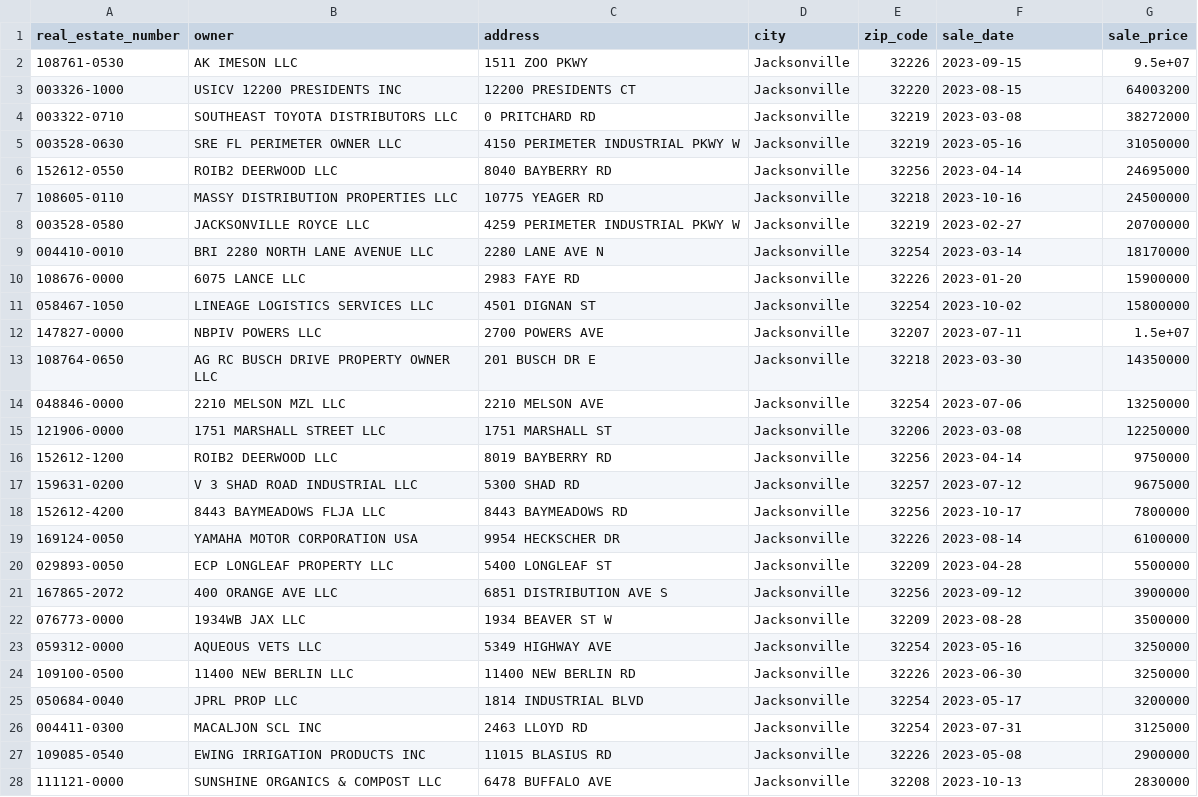
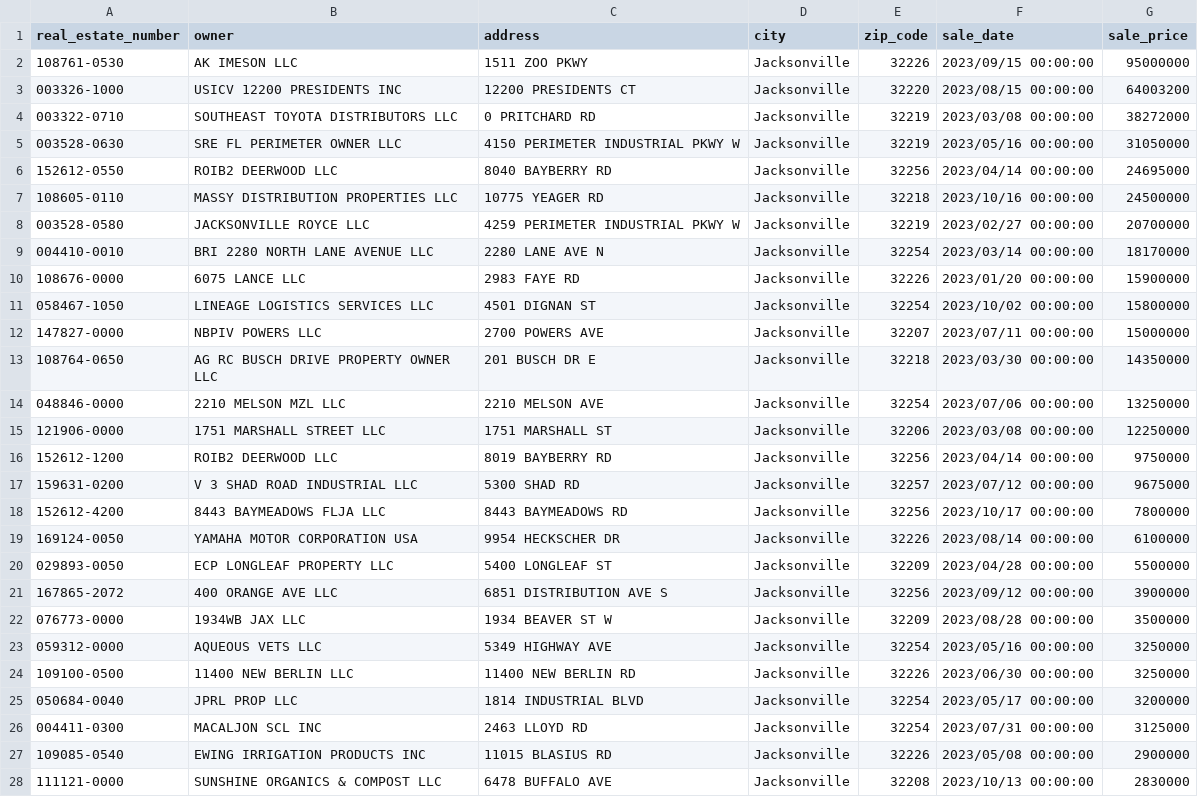
Before and after one commit to reportertim/duval-property, a CSV file: 2023_industrial_sales.csv, drawn as a sheet; only a part is shown; the diff covers the shown part only; the diff names each change by its address in the sheet, - before the commit and + after, or states it on an @@ line.

```diff
--- a/2023_industrial_sales.csv
+++ b/2023_industrial_sales.csv
-F2 (sale_date): 2023-09-15
+F2 (sale_date): 2023/09/15 00:00:00
-G2 (sale_price): 9.5e+07
+G2 (sale_price): 95000000
-F3 (sale_date): 2023-08-15
+F3 (sale_date): 2023/08/15 00:00:00
-F4 (sale_date): 2023-03-08
+F4 (sale_date): 2023/03/08 00:00:00
-F5 (sale_date): 2023-05-16
+F5 (sale_date): 2023/05/16 00:00:00
-F6 (sale_date): 2023-04-14
+F6 (sale_date): 2023/04/14 00:00:00
-F7 (sale_date): 2023-10-16
+F7 (sale_date): 2023/10/16 00:00:00
-F8 (sale_date): 2023-02-27
+F8 (sale_date): 2023/02/27 00:00:00
-F9 (sale_date): 2023-03-14
+F9 (sale_date): 2023/03/14 00:00:00
-F10 (sale_date): 2023-01-20
+F10 (sale_date): 2023/01/20 00:00:00
-F11 (sale_date): 2023-10-02
+F11 (sale_date): 2023/10/02 00:00:00
-F12 (sale_date): 2023-07-11
+F12 (sale_date): 2023/07/11 00:00:00
-G12 (sale_price): 1.5e+07
+G12 (sale_price): 15000000
-F13 (sale_date): 2023-03-30
+F13 (sale_date): 2023/03/30 00:00:00
-F14 (sale_date): 2023-07-06
+F14 (sale_date): 2023/07/06 00:00:00
-F15 (sale_date): 2023-03-08
+F15 (sale_date): 2023/03/08 00:00:00
-F16 (sale_date): 2023-04-14
+F16 (sale_date): 2023/04/14 00:00:00
-F17 (sale_date): 2023-07-12
+F17 (sale_date): 2023/07/12 00:00:00
-F18 (sale_date): 2023-10-17
+F18 (sale_date): 2023/10/17 00:00:00
-F19 (sale_date): 2023-08-14
+F19 (sale_date): 2023/08/14 00:00:00
-F20 (sale_date): 2023-04-28
+F20 (sale_date): 2023/04/28 00:00:00
-F21 (sale_date): 2023-09-12
+F21 (sale_date): 2023/09/12 00:00:00
-F22 (sale_date): 2023-08-28
+F22 (sale_date): 2023/08/28 00:00:00
-F23 (sale_date): 2023-05-16
+F23 (sale_date): 2023/05/16 00:00:00
-F24 (sale_date): 2023-06-30
+F24 (sale_date): 2023/06/30 00:00:00
-F25 (sale_date): 2023-05-17
+F25 (sale_date): 2023/05/17 00:00:00
-F26 (sale_date): 2023-07-31
+F26 (sale_date): 2023/07/31 00:00:00
-F27 (sale_date): 2023-05-08
+F27 (sale_date): 2023/05/08 00:00:00
-F28 (sale_date): 2023-10-13
+F28 (sale_date): 2023/10/13 00:00:00
```
Also changed, not shown: 82 edited cells elsewhere in this file, 2023_homes_zip.csv, 1 other file.
